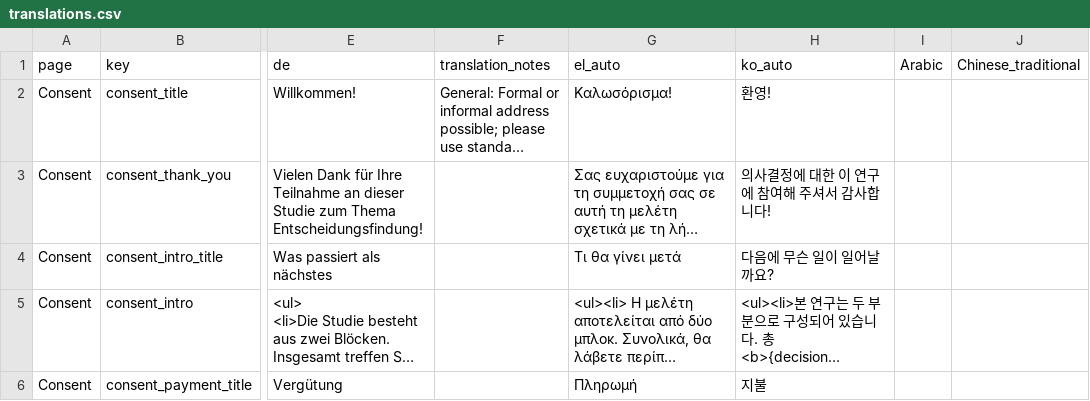
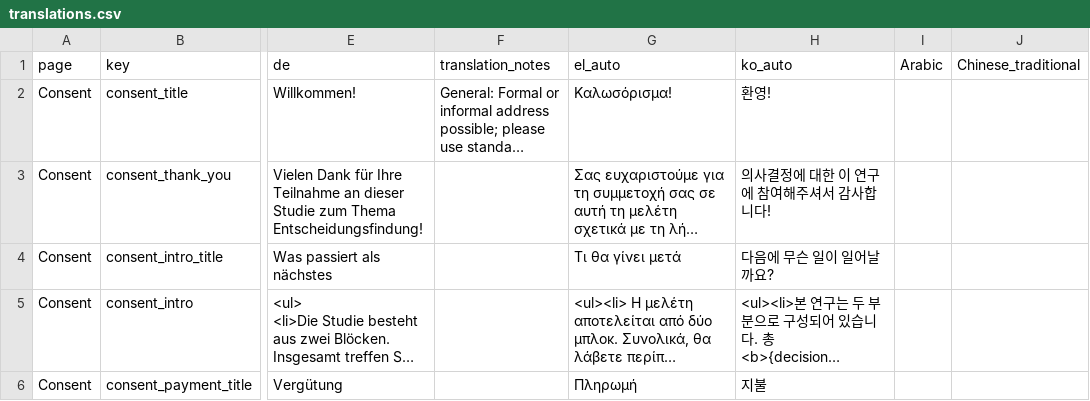
Before and after one commit to Charlotte-exp/TPP_game, a CSV file: _static/global/translations.csv, drawn as a sheet; only a part is shown, gaps mark what is left out; long unchanged cells end in …; the diff covers the shown part only; the diff names each change by its address in the sheet, - before the commit and + after, or states it on an @@ line.

```diff
--- a/_static/global/translations.csv
+++ b/_static/global/translations.csv
-H3 (ko_auto): 의사결정에 대한 이 연구에 참여해 주셔서 감사합니다!
+H3 (ko_auto): 의사결정에 대한 이 연구에 참여해주셔서 감사합니다!
```
Also changed, not shown: 10 added rows, 4 removed rows and 32 edited cells elsewhere in this file, 4 other files.
